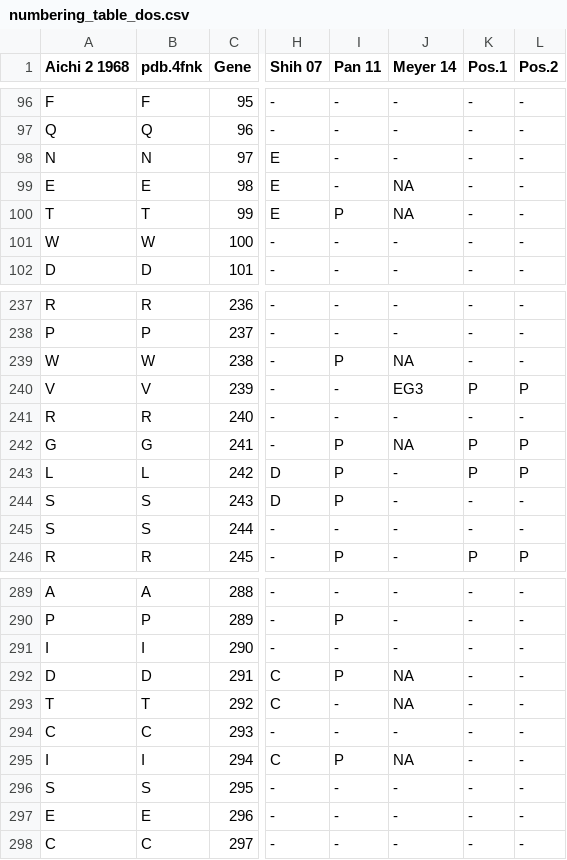
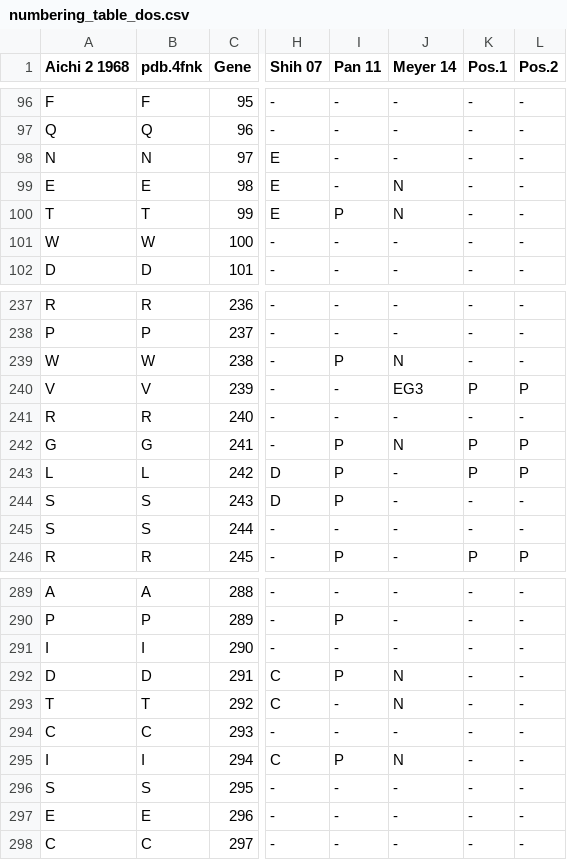
Before and after one commit to wilkelab/influenza_HA_evolution, a CSV file: data_table/numbering_table_dos.csv, drawn as a sheet; only a part is shown, gaps mark what is left out; the diff names each change by its address in the sheet, - before the commit and + after, or states it on an @@ line.

Commit message:
Adding two rate fel.

```diff
--- a/data_table/numbering_table_dos.csv
+++ b/data_table/numbering_table_dos.csv
-J99:J100 (Meyer 14): NA
+J99:J100 (Meyer 14): N
-J239 (Meyer 14): NA
+J239 (Meyer 14): N
-J242 (Meyer 14): NA
+J242 (Meyer 14): N
-J292:J293 (Meyer 14): NA
+J292:J293 (Meyer 14): N
-J295 (Meyer 14): NA
+J295 (Meyer 14): N
```
Also changed, not shown: data_table/numbering_table_unix.csv, 17 other files.
